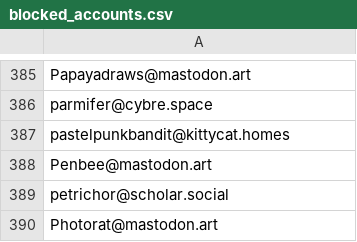
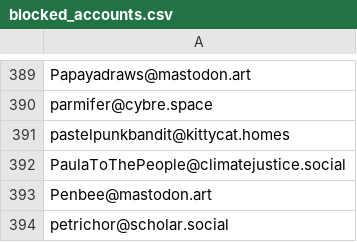
Before and after one commit to kromonos/userful_files, a CSV file: Mastodon blocks/blocked_accounts.csv, drawn as a sheet; only a part is shown, gaps mark what is left out; the shorter side is filled out with more unchanged rows; the diff covers the shown part only; the diff names each change by its address in the sheet, - before the commit and + after, or states it on an @@ line.

```diff
--- a/Mastodon blocks/blocked_accounts.csv
+++ b/Mastodon blocks/blocked_accounts.csv
+row 392: PaulaToThePeople@climatejustice.social
```
Also changed, not shown: 6 added rows elsewhere in this file, Mastodon blocks/blocked_domains.csv.
